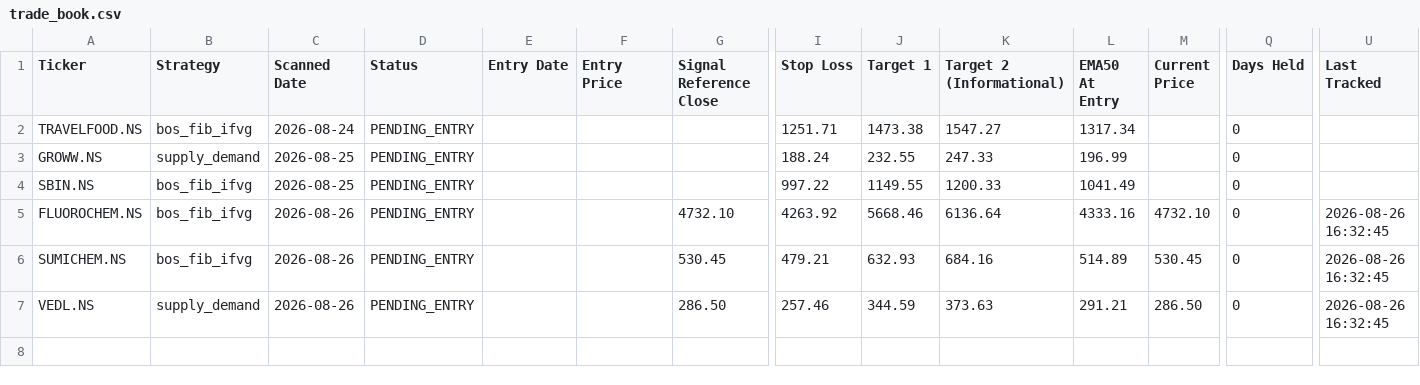
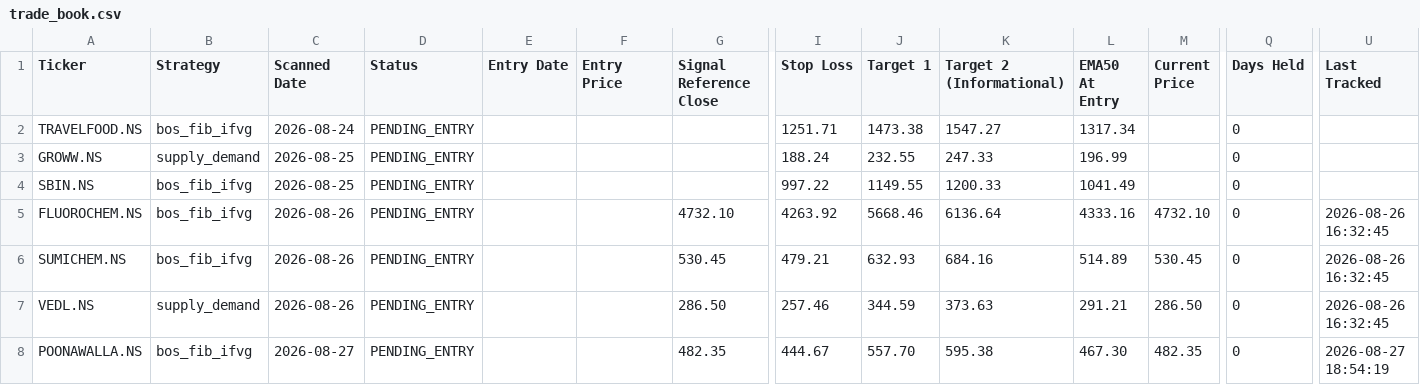
Before and after one commit to Jinish2023/supply_demand-bos_fib_ifvg, a CSV file: data/trade_book.csv, drawn as a sheet; only a part is shown, gaps mark what is left out; rows hold the shown columns only; the diff names each change by its address in the sheet, - before the commit and + after, or states it on an @@ line.

Commit message:
Scanner: 2026-08-27 13:26 UTC

```diff
--- a/data/trade_book.csv
+++ b/data/trade_book.csv
+row 8: POONAWALLA.NS | bos_fib_ifvg | 2026-08-27 | PENDING_ENTRY |  |  | 482.35 | 444.67 | 557.70 | 595.38 | 467.30 | 482.35 | 0 | 2026-08-27 18:54:19
```
